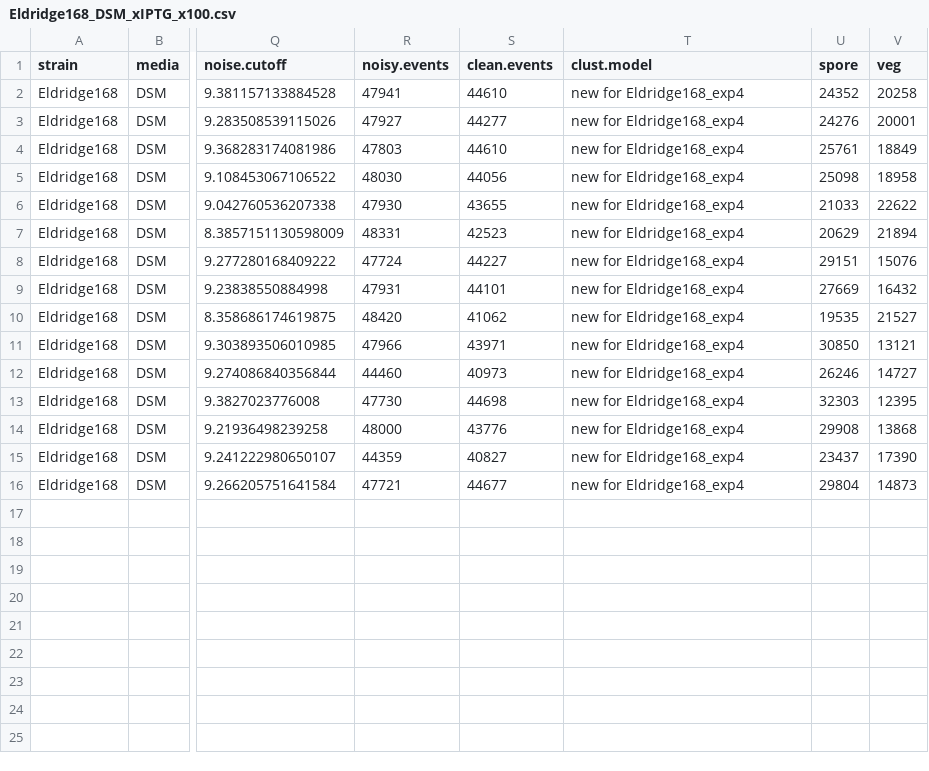
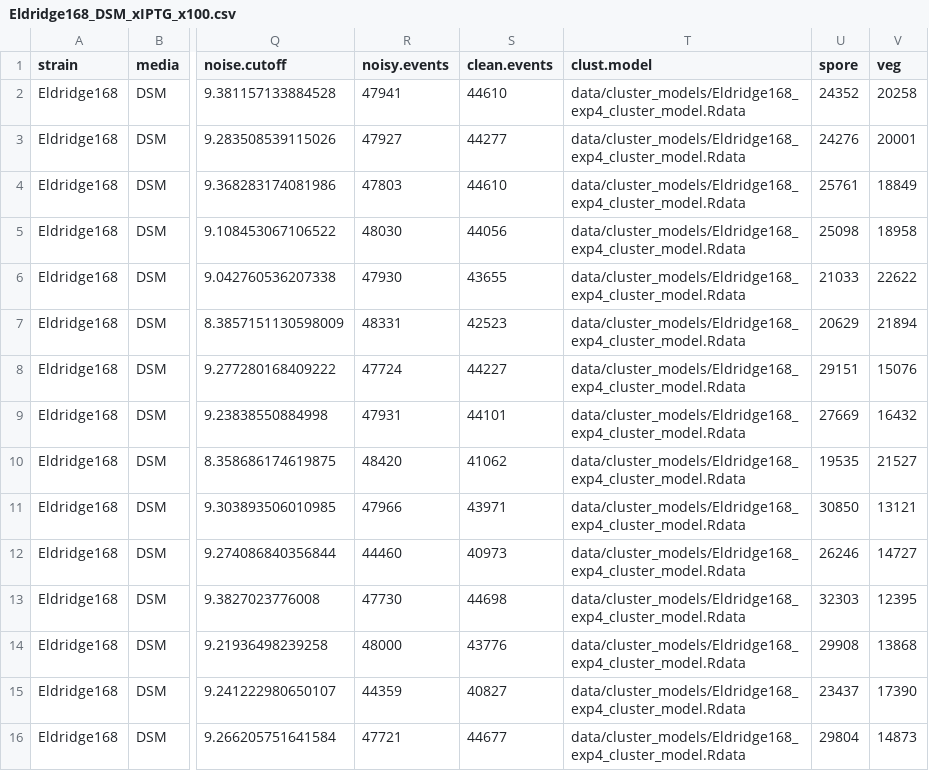
Before and after one commit to LennonLab/sigma-spore-phage-flow, a CSV file: data/output/exp4/Eldridge168_DSM_xIPTG_x100.csv, drawn as a sheet; only a part is shown, gaps mark what is left out; the diff names each change by its address in the sheet, - before the commit and + after, or states it on an @@ line.

```diff
--- a/data/output/exp4/Eldridge168_DSM_xIPTG_x100.csv
+++ b/data/output/exp4/Eldridge168_DSM_xIPTG_x100.csv
-T2:T16 (clust.model): new for Eldridge168_exp4
+T2:T16 (clust.model): data/cluster_models/Eldridge168_exp4_cluster_model.Rdata
```
Also changed, not shown: data/output/exp1/Goe3_DSM_xIPTG_x100.csv, data/output/exp1/SP10_DSM_xIPTG_x100.csv, 14 other files.
